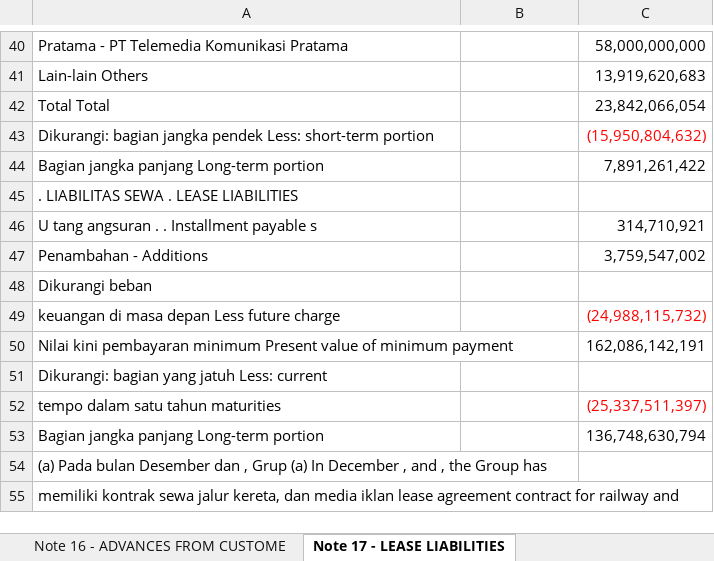
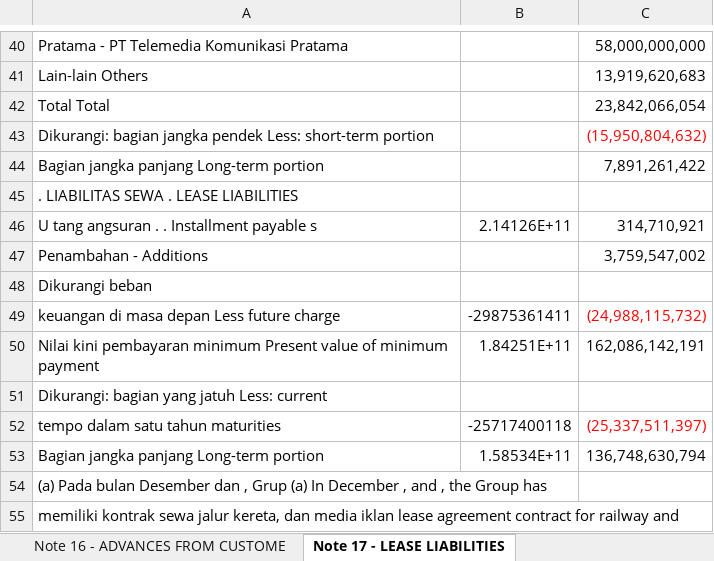
Before and after one commit to nelsonjambi/idx-report-extractor, an Excel workbook: WIFI_Financial_Statements.xlsx, sheet Note 17 - LEASE LIABILITIES, drawn as a sheet; only a part is shown, gaps mark what is left out; values as stored, in another font and other column widths than the file's, no borders; the diff names each change by its address in the sheet, - before the commit and + after, or states it on an @@ line.

```diff
--- a/WIFI_Financial_Statements.xlsx (sheet Note 17 - LEASE LIABILITIES)
+++ b/WIFI_Financial_Statements.xlsx (sheet Note 17 - LEASE LIABILITIES)
-B46: (empty)
+B46: 2.14126E+11
-B49: (empty)
+B49: -29875361411
-B50: (empty)
+B50: 1.84251E+11
-B52: (empty)
+B52: -25717400118
-B53: (empty)
+B53: 1.58534E+11
```
Also changed, not shown: sheet Note 7 - PREPAID EXPENSES AND O, sheet Note 16 - ADVANCES FROM CUSTOME, sheet Note 21 - LONG-TERM BANK LOANS, sheet Note 22 - BONDS PAYABLE, sheet Note 23 - LOANS, sheet Note 20 - CONSUMER FINANCING PA, 15 more sheets, other sheet tabs, 2 other files.
